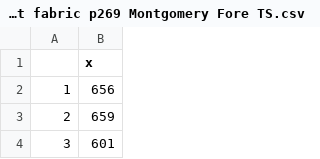
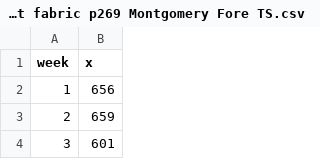
Before and after one commit to LyesHADJAR/TSAC-Individual-Project, a CSV file: data/Demand for a doubleknit fabric p269 Montgomery Fore TS.csv, drawn as a sheet; only a part is shown.

Commit message:
Fixed the columns of the dataset

```diff
--- a/data/Demand for a doubleknit fabric p269 Montgomery Fore TS.csv
+++ b/data/Demand for a doubleknit fabric p269 Montgomery Fore TS.csv
@@ -1,2 +1,2 @@
-"","x"
+"week","x"
 "1",656
```
